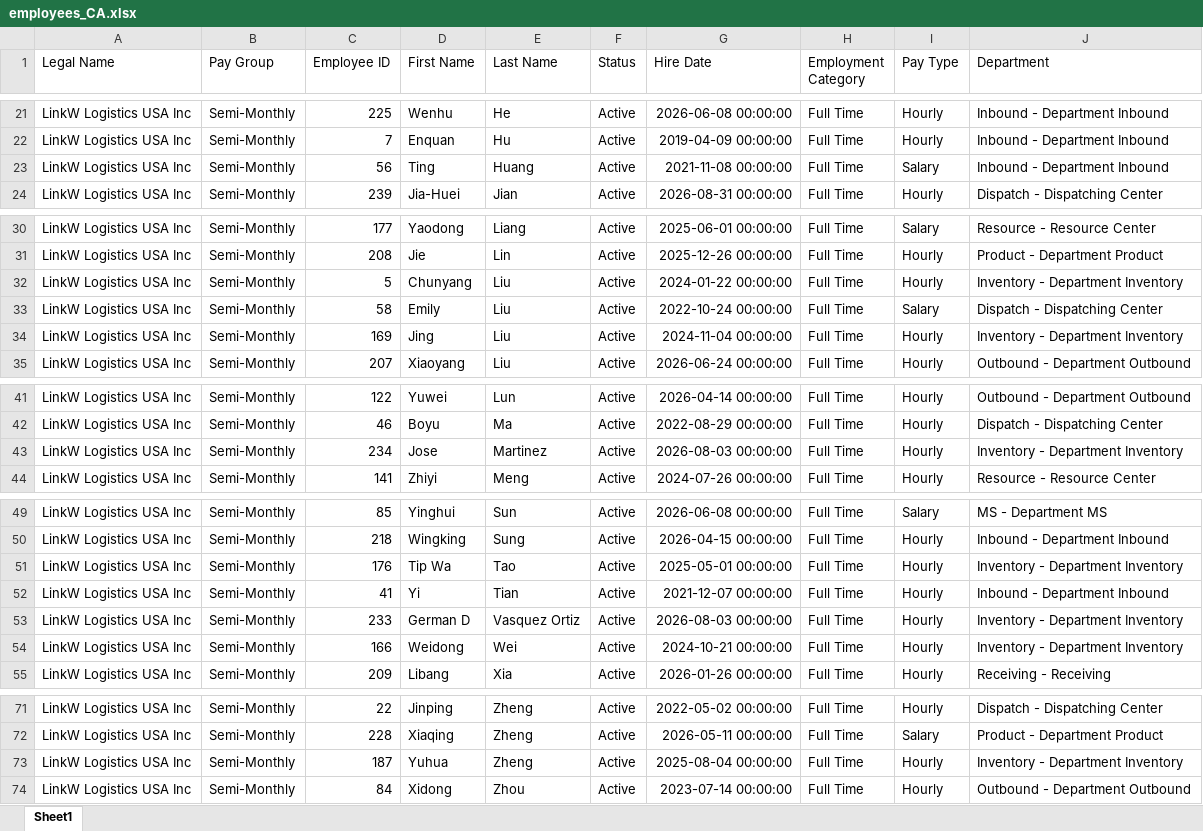
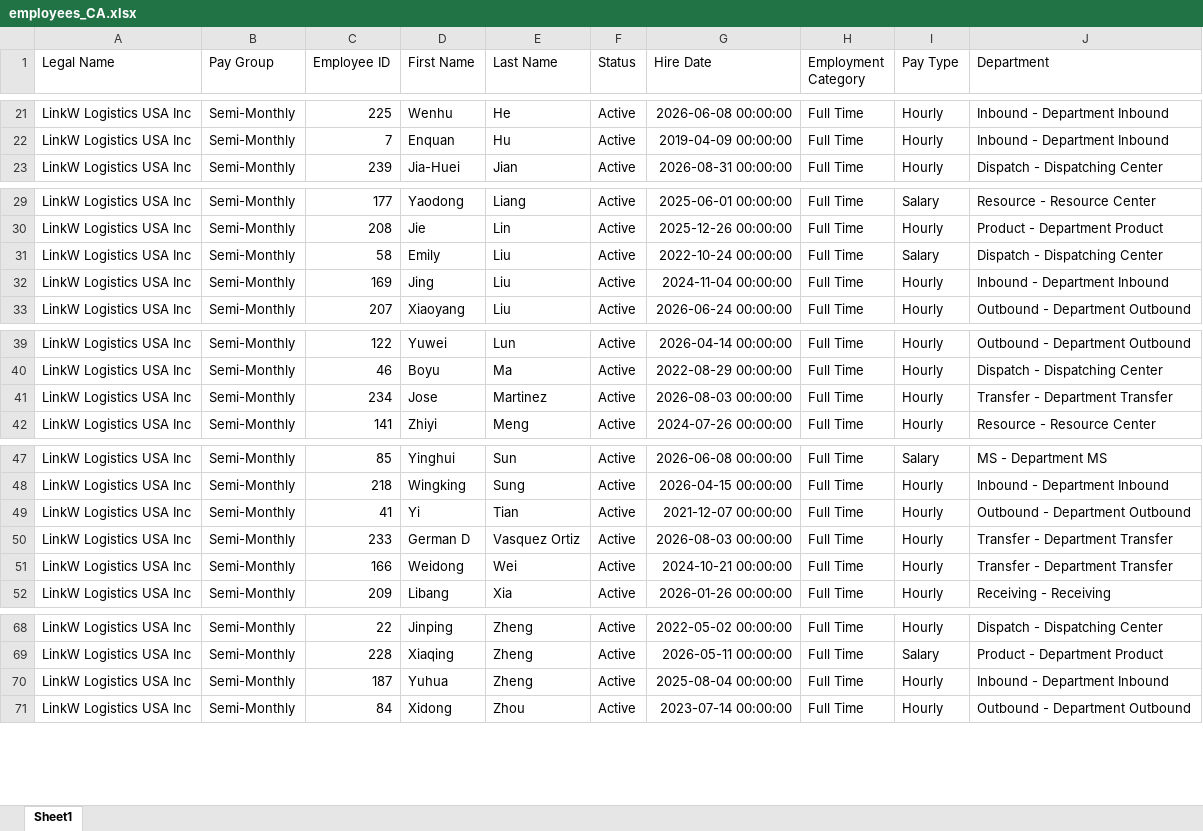
Before and after one commit to yokozhuang-cyber/hours-analyzer, an Excel workbook: employees_CA.xlsx, sheet Sheet1, drawn as a sheet; only a part is shown, gaps mark what is left out; values as stored, in another font and other column widths than the file's, no borders; removed rows and columns are numbered as before the commit, all else as after; the diff names each change by its address in the sheet, - before the commit and + after, or states it on an @@ line.

Commit message:
Update employees_CA.xlsx

```diff
--- a/employees_CA.xlsx (sheet Sheet1)
+++ b/employees_CA.xlsx (sheet Sheet1)
-row 23: LinkW Logistics USA Inc | Semi-Monthly | 56 | Ting | Huang | Active | 2021-11-08 00:00:00 | Full Time | Salary | Inbound - Department Inbound
-row 32: LinkW Logistics USA Inc | Semi-Monthly | 5 | Chunyang | Liu | Active | 2024-01-22 00:00:00 | Full Time | Hourly | Inventory - Department Inventory
-J32 (Department): Inventory - Department Inventory
+J32 (Department): Inbound - Department Inbound
-J41 (Department): Inventory - Department Inventory
+J41 (Department): Transfer - Department Transfer
-row 51: LinkW Logistics USA Inc | Semi-Monthly | 176 | Tip Wa | Tao | Active | 2025-05-01 00:00:00 | Full Time | Hourly | Inventory - Department Inventory
-J49 (Department): Inbound - Department Inbound
+J49 (Department): Outbound - Department Outbound
-J50:J51 (Department): Inventory - Department Inventory
+J50:J51 (Department): Transfer - Department Transfer
-J70 (Department): Inventory - Department Inventory
+J70 (Department): Inbound - Department Inbound
```
